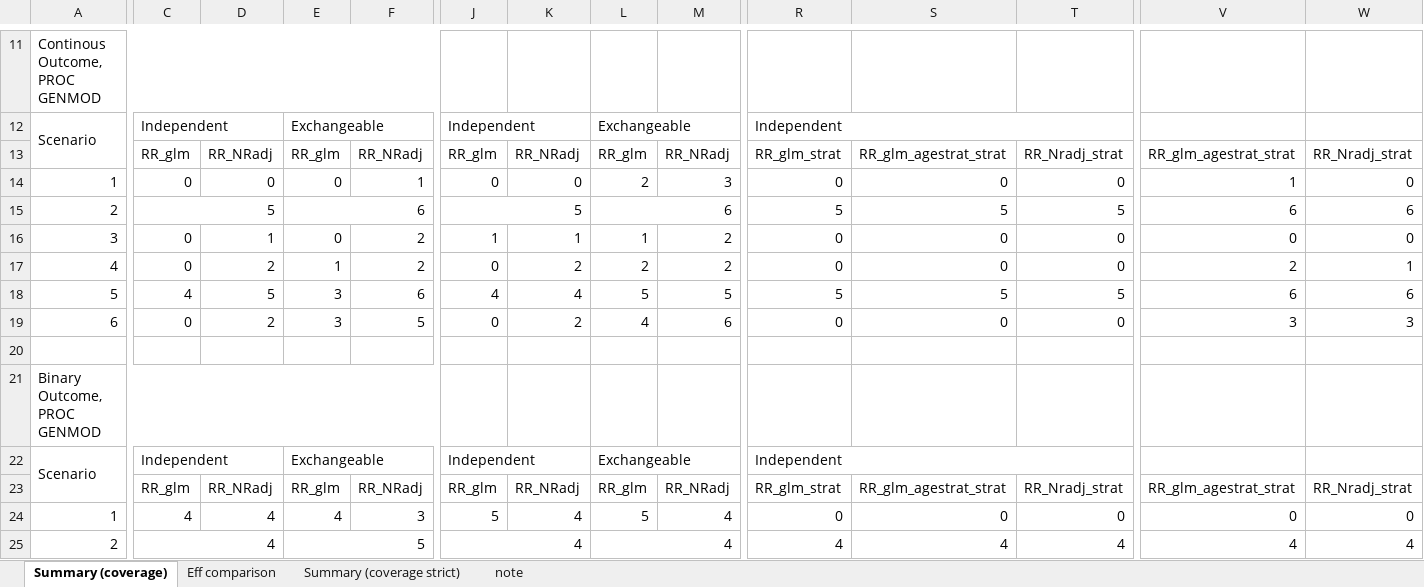
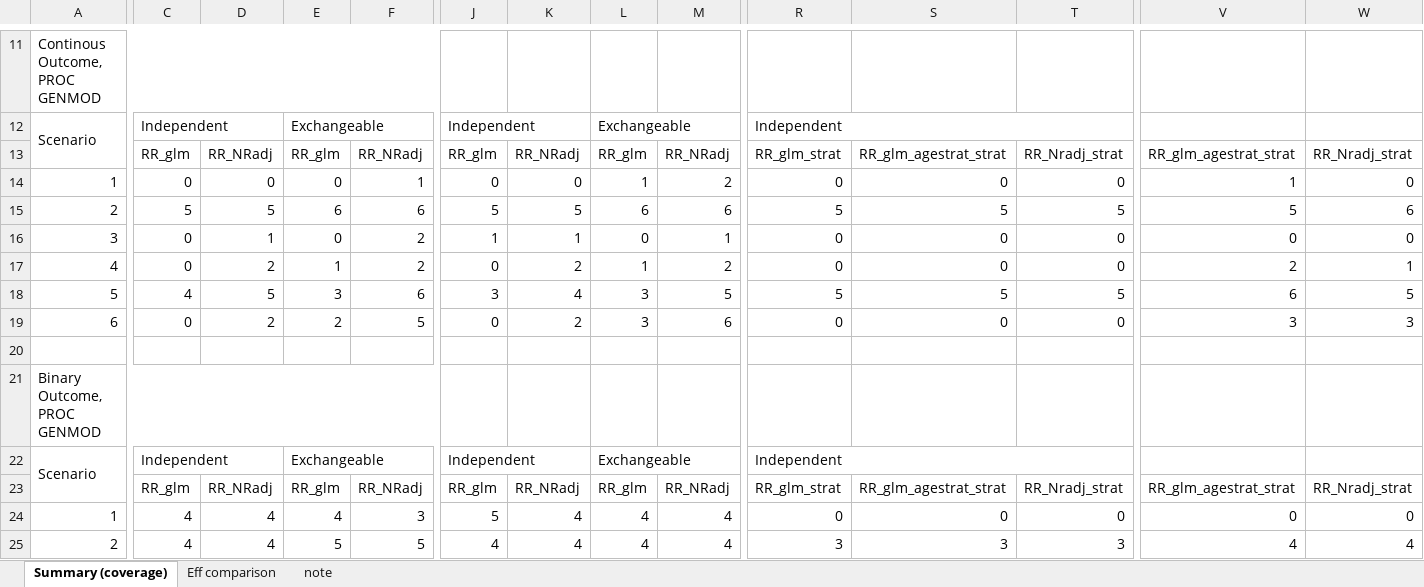
Before and after one commit to zhaobeibo/HCHS_simulation, an Excel workbook: output/V3_SIM_Results_Summary.xlsx, sheet Summary (coverage), drawn as a sheet; only a part is shown, gaps mark what is left out; values as stored, in another font and other column widths than the file's, no cell formats; conditional formats not drawn; removed rows and columns are numbered as before the commit, all else as after; the diff covers the shown part only; the diff names each change by its address in the sheet, - before the commit and + after, or states it on an @@ line.

```diff
--- a/output/V3_SIM_Results_Summary.xlsx (sheet Summary (coverage))
+++ b/output/V3_SIM_Results_Summary.xlsx (sheet Summary (coverage))
-sheet tab: Summary (coverage strict)
-L14: 2
+L14: 1
-M14: 3
+M14: 2
-C15:D15 merged
-D15: (empty)
+D15: 5
-E15:F15 merged
-F15: (empty)
+F15: 6
-J15:K15 merged
-K15: (empty)
+K15: 5
-L15:M15 merged
-M15: (empty)
+M15: 6
-V15: 6
+V15: 5
-L16: 1
+L16: 0
-M16: 2
+M16: 1
-L17: 2
+L17: 1
-J18: 4
+J18: 3
-L18: 5
+L18: 3
-W18: 6
+W18: 5
-E19: 3
+E19: 2
-L19: 4
+L19: 3
-L24: 5
+L24: 4
-C25:D25 merged
-D25: (empty)
+D25: 4
-E25:F25 merged
-F25: (empty)
+F25: 5
-J25:K25 merged
-K25: (empty)
+K25: 4
-L25:M25 merged
-M25: (empty)
+M25: 4
-R25: 4
+R25: 3
-S25: 4
+S25: 3
-T25: 4
+T25: 3
```
Also changed, not shown: 6 added rows, 6 removed rows and 18 edited cells elsewhere in this sheet, cell formats, output/GENMOD_Results.xlsx, output/SUDAAN_Results.xlsx, 22 other files.
